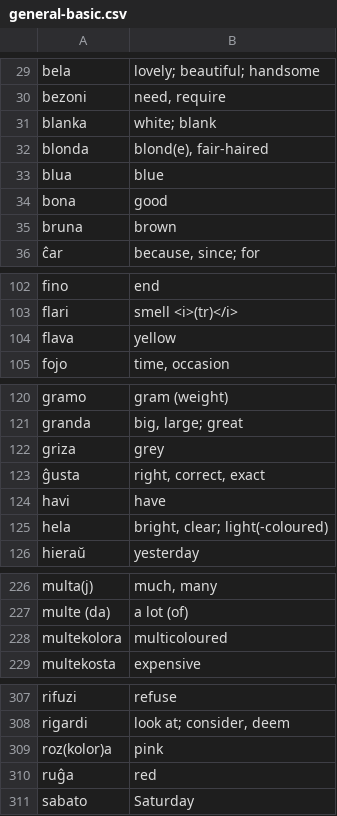
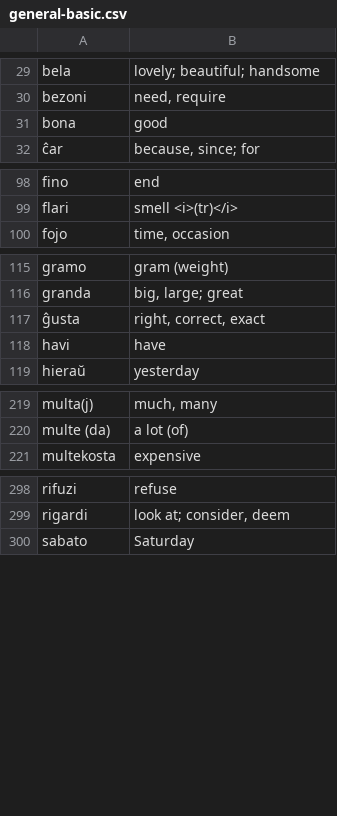
Before and after one commit to paulmakepeace/vortlisto, a CSV file: csv/general-basic.csv, drawn as a sheet; only a part is shown, gaps mark what is left out; the diff covers the shown part only.

```diff
--- a/csv/general-basic.csv
+++ b/csv/general-basic.csv
@@ -30,7 +30,3 @@ bela,lovely; beautiful; handsome
 bezoni,"need, require"
-blanka,white; blank
-blonda,"blond(e), fair-haired"
-blua,blue
 bona,good
-bruna,brown
 ĉar,"because, since; for"
@@ -103,3 +99,2 @@ fino,end
 flari,smell <i>(tr)</i>
-flava,yellow
 fojo,"time, occasion"
@@ -121,6 +116,4 @@ gramo,gram (weight)
 granda,"big, large; great"
-griza,grey
 ĝusta,"right, correct, exact"
 havi,have
-hela,"bright, clear; light(-coloured)"
 hieraŭ,yesterday
@@ -227,3 +220,2 @@ multa(j),"much, many"
 multe (da),a lot (of)
-multekolora,multicoloured
 multekosta,expensive
@@ -308,4 +299,2 @@ rifuzi,refuse
 rigardi,"look at; consider, deem"
-roz(kolor)a,pink
-ruĝa,red
 sabato,Saturday
```
Also changed, not shown: 1 removed row elsewhere in this file, 2 other files.
